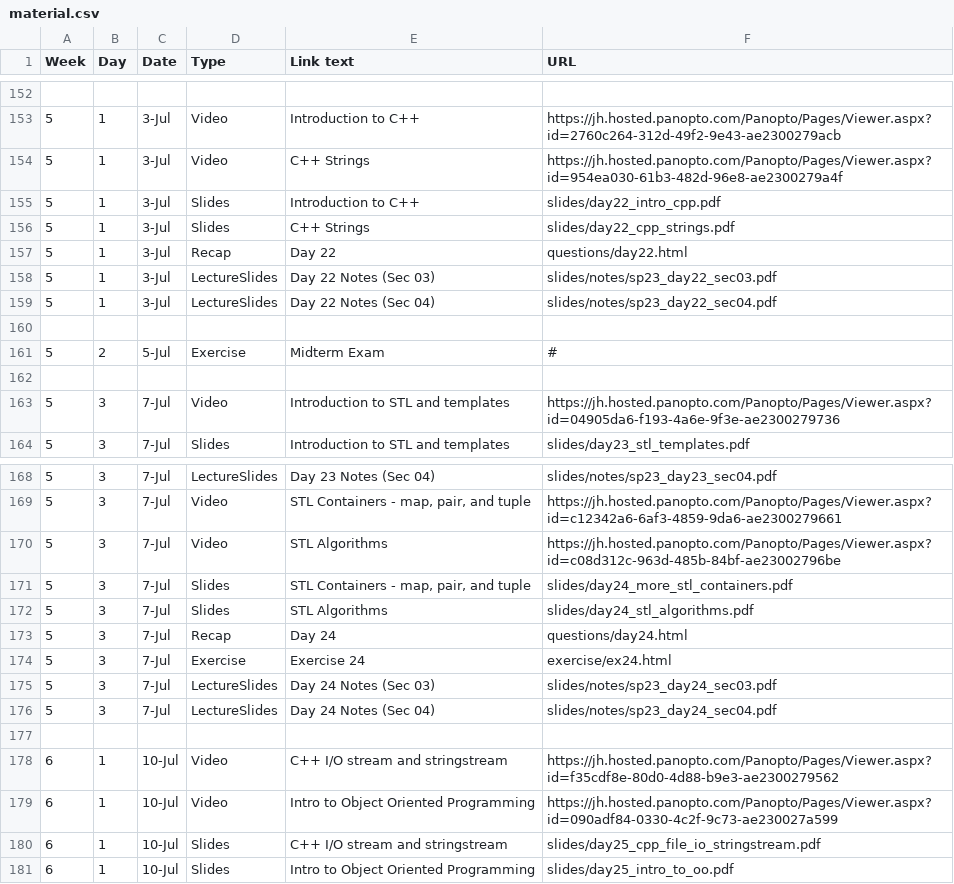
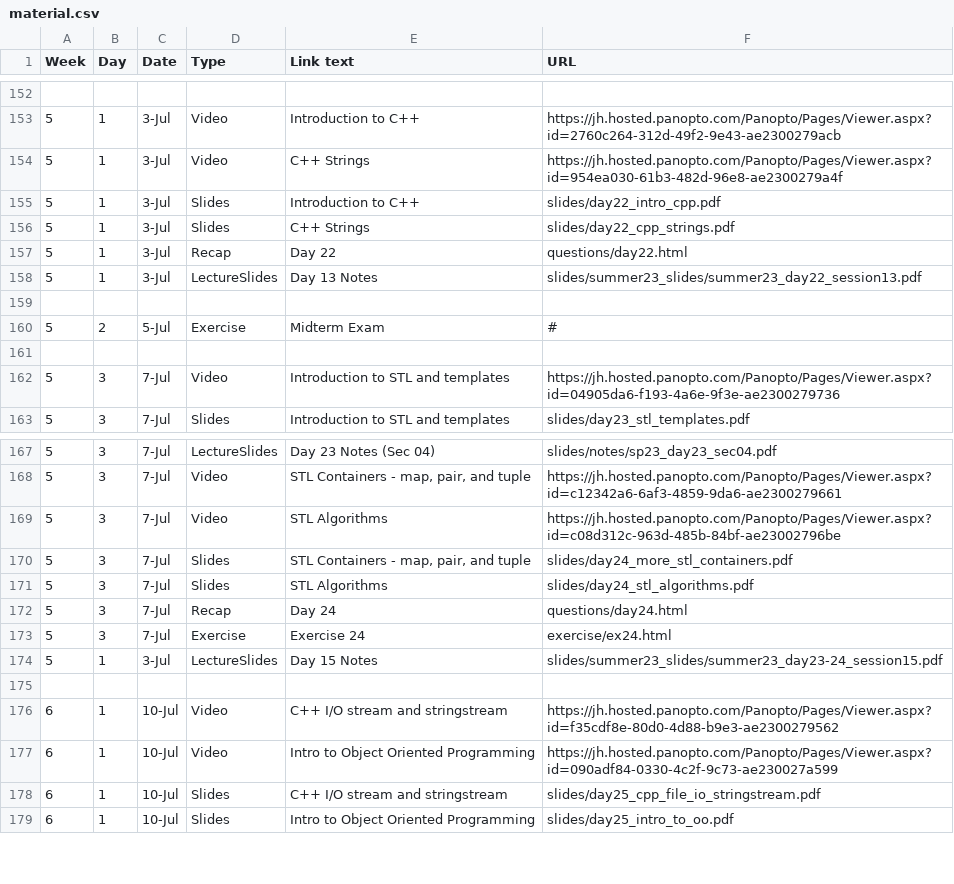
Before and after one commit to jhu-ip/cs220-summer24, a CSV file: material.csv, drawn as a sheet; only a part is shown, gaps mark what is left out.

Commit message:
Added class slides

```diff
--- a/material.csv
+++ b/material.csv
@@ -157,4 +157,3 @@ Week,Day,Date,Type,Link text,URL
 5,1,3-Jul,Recap,Day 22,questions/day22.html
-5,1,3-Jul,LectureSlides,"Day 22 Notes (Sec 03)",slides/notes/sp23_day22_sec03.pdf
-5,1,3-Jul,LectureSlides,"Day 22 Notes (Sec 04)",slides/notes/sp23_day22_sec04.pdf
+5,1,3-Jul,LectureSlides,"Day 13 Notes",slides/summer23_slides/summer23_day22_session13.pdf
 
@@ -174,4 +173,3 @@ Week,Day,Date,Type,Link text,URL
 5,3,7-Jul,Exercise,Exercise 24,exercise/ex24.html
-5,3,7-Jul,LectureSlides,"Day 24 Notes (Sec 03)",slides/notes/sp23_day24_sec03.pdf
-5,3,7-Jul,LectureSlides,"Day 24 Notes (Sec 04)",slides/notes/sp23_day24_sec04.pdf
+5,1,3-Jul,LectureSlides,"Day 15 Notes",slides/summer23_slides/summer23_day23-24_session15.pdf
 
```
Also changed, not shown: 3 other files.
